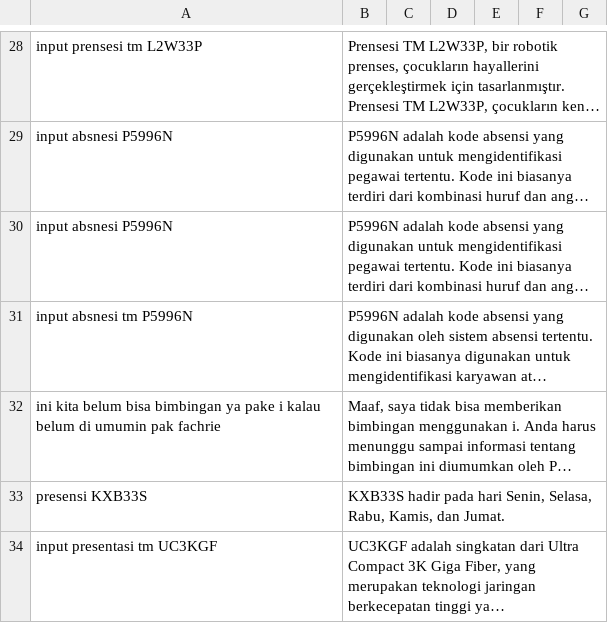
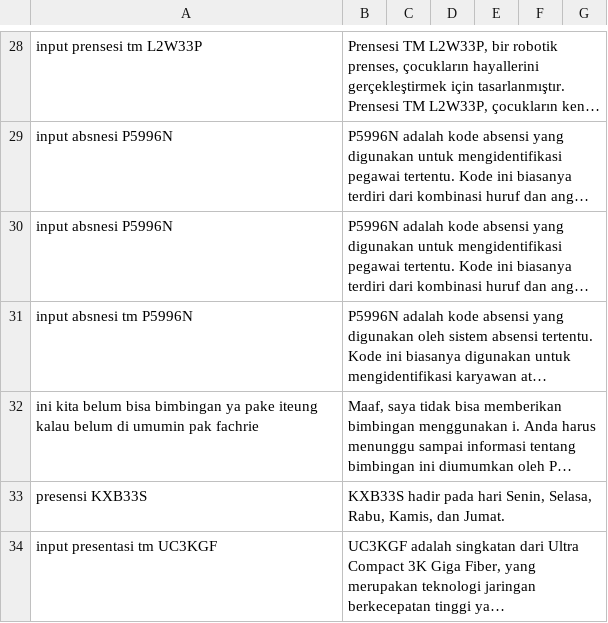
Before and after one commit to kimseokgis/ai-datasets, a CSV file: dataset/backup/Clean 7502-8251/dataset.csv, drawn as a sheet; only a part is shown, gaps mark what is left out; long unchanged cells end in …; the diff covers the shown part only; the diff names each change by its address in the sheet, - before the commit and + after, or states it on an @@ line.

Commit message:
minggu

```diff
--- a/dataset/backup/Clean 7502-8251/dataset.csv
+++ b/dataset/backup/Clean 7502-8251/dataset.csv
-A32: …ya pake i kalau belum…
+A32: …ya pake iteung kalau belum…
```
Also changed, not shown: 1 added row, 1 removed row and 9 edited cells elsewhere in this file.
